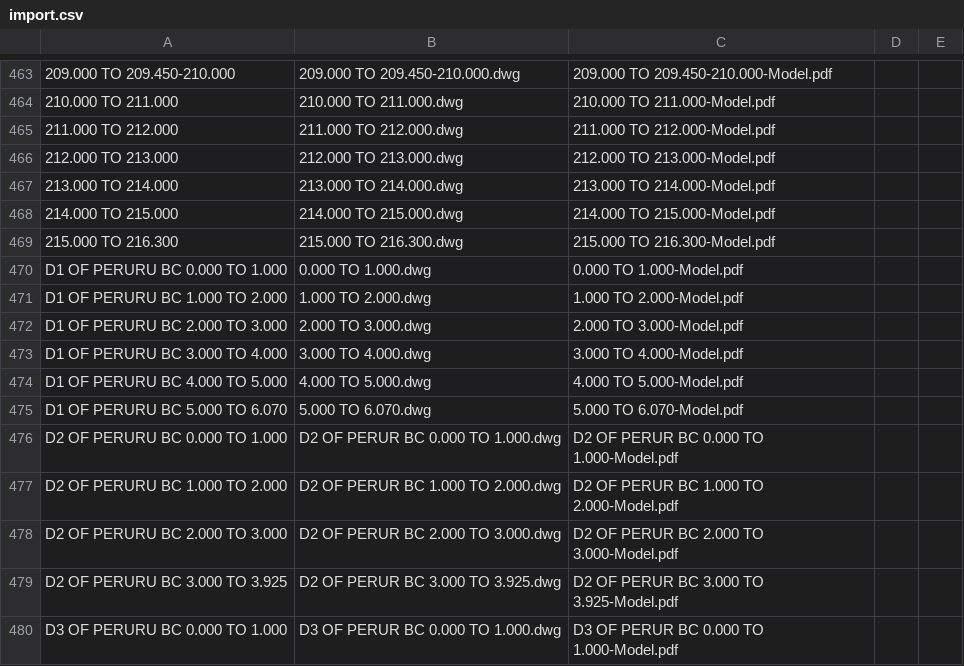
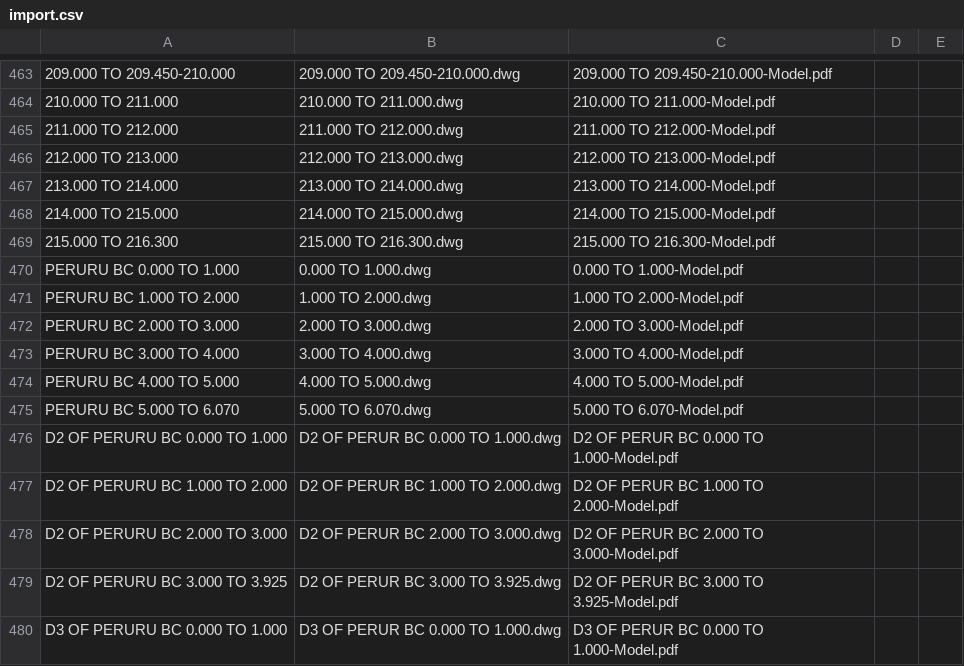
Before and after one commit to planetskht/HNSS-Phase-1, a CSV file: import.csv, drawn as a sheet; only a part is shown, gaps mark what is left out; the diff names each change by its address in the sheet, - before the commit and + after, or states it on an @@ line.

Commit message:
typo

```diff
--- a/import.csv
+++ b/import.csv
-A470: D1 OF PERURU BC 0.000 TO 1.000
+A470: PERURU BC 0.000 TO 1.000
-A471: D1 OF PERURU BC 1.000 TO 2.000
+A471: PERURU BC 1.000 TO 2.000
-A472: D1 OF PERURU BC 2.000 TO 3.000
+A472: PERURU BC 2.000 TO 3.000
-A473: D1 OF PERURU BC 3.000 TO 4.000
+A473: PERURU BC 3.000 TO 4.000
-A474: D1 OF PERURU BC 4.000 TO 5.000
+A474: PERURU BC 4.000 TO 5.000
-A475: D1 OF PERURU BC 5.000 TO 6.070
+A475: PERURU BC 5.000 TO 6.070
```
Also changed, not shown: 1 other file.
